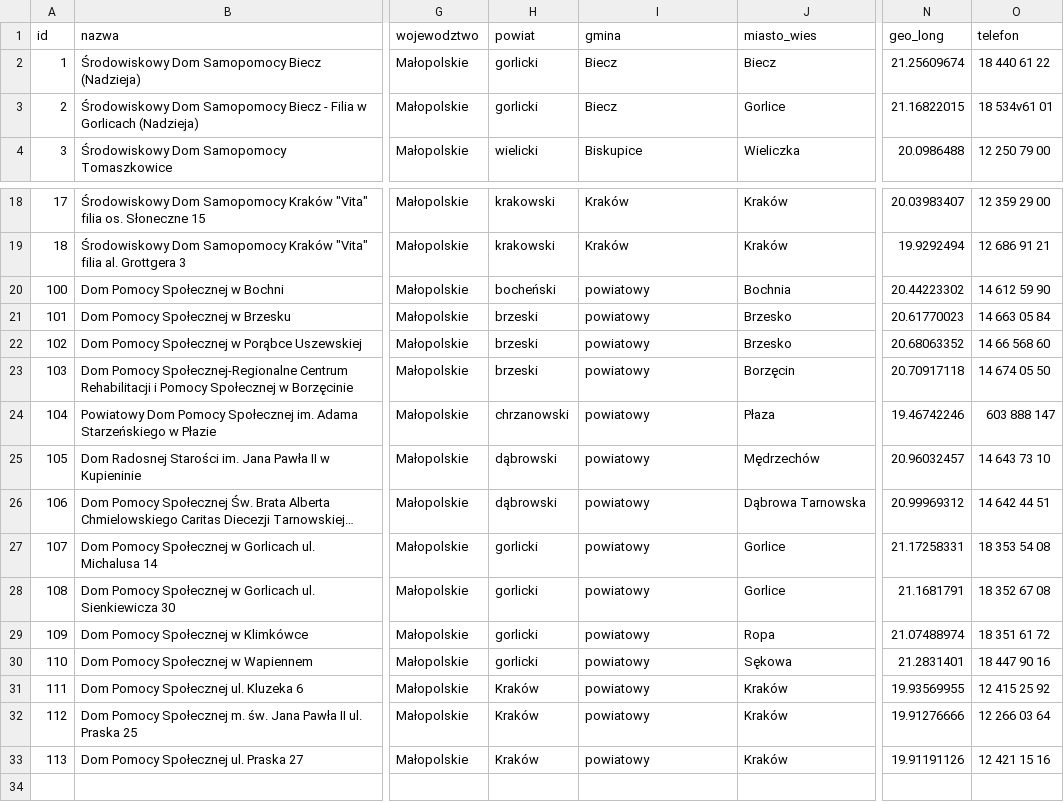
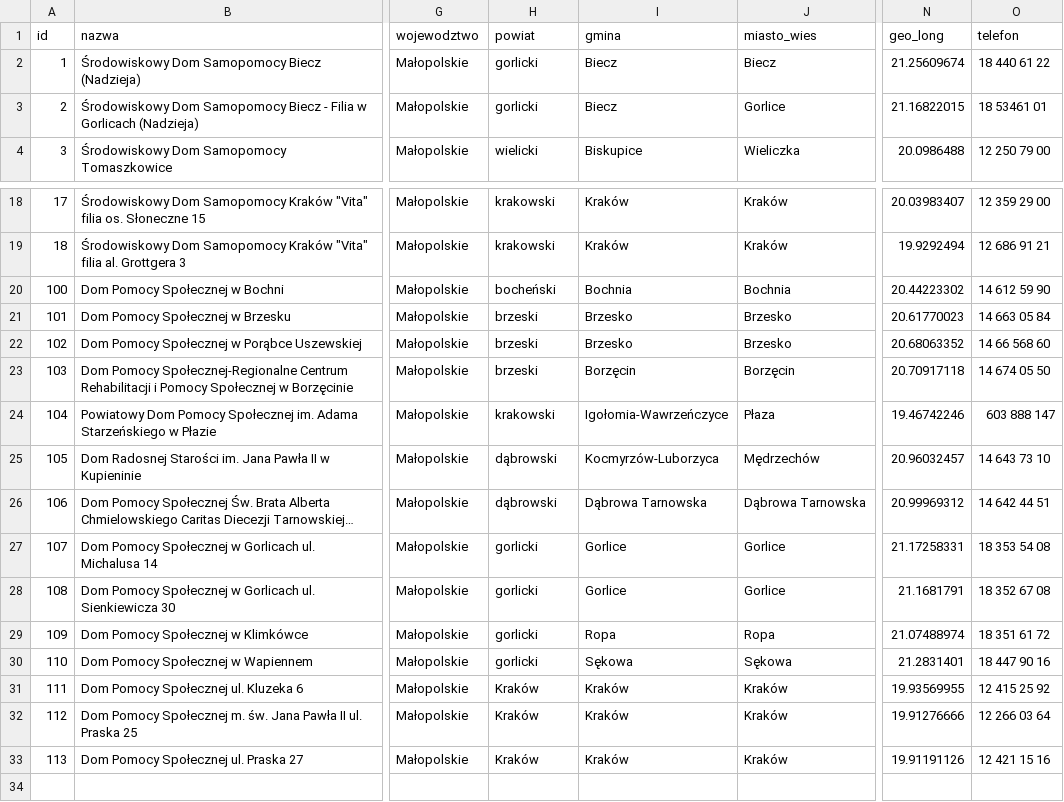
Before and after one commit to Kaczor4444/kompas-seniora, a CSV file: placowki-new.csv, drawn as a sheet; only a part is shown, gaps mark what is left out; long unchanged cells end in …; the diff names each change by its address in the sheet, - before the commit and + after, or states it on an @@ line.

Commit message:
Fix: Search functionality and restore complete landing page
- Fixed search with Unicode normalization for Polish characters (ó, ą, etc.)
- Added raw SQL queries with REPLACE() for case-insensitive search in SQLite
- Corrected administrative data in CSV (proper powiat/gmina values)
- Search now works correctly for DPS, ŚDS and all facility types
- Restored Knowledge Center section with 3 article cards
- Created KnowledgeCenter component for better code organization
- All landing page sections now complete and functional

```diff
--- a/placowki-new.csv
+++ b/placowki-new.csv
-O3 (telefon): 18 534v61 01
+O3 (telefon): 18 53461 01
-I20 (gmina): powiatowy
+I20 (gmina): Bochnia
-I21:I22 (gmina): powiatowy
+I21:I22 (gmina): Brzesko
-I23 (gmina): powiatowy
+I23 (gmina): Borzęcin
-H24 (powiat): chrzanowski
+H24 (powiat): krakowski
-I24 (gmina): powiatowy
+I24 (gmina): Igołomia-Wawrzeńczyce
-I25 (gmina): powiatowy
+I25 (gmina): Kocmyrzów-Luborzyca
-I26 (gmina): powiatowy
+I26 (gmina): Dąbrowa Tarnowska
-I27:I28 (gmina): powiatowy
+I27:I28 (gmina): Gorlice
-I29 (gmina): powiatowy
+I29 (gmina): Ropa
-I30 (gmina): powiatowy
+I30 (gmina): Sękowa
-I31:I33 (gmina): powiatowy
+I31:I33 (gmina): Kraków
```
Also changed, not shown: placowki.csv, 6 other files.
